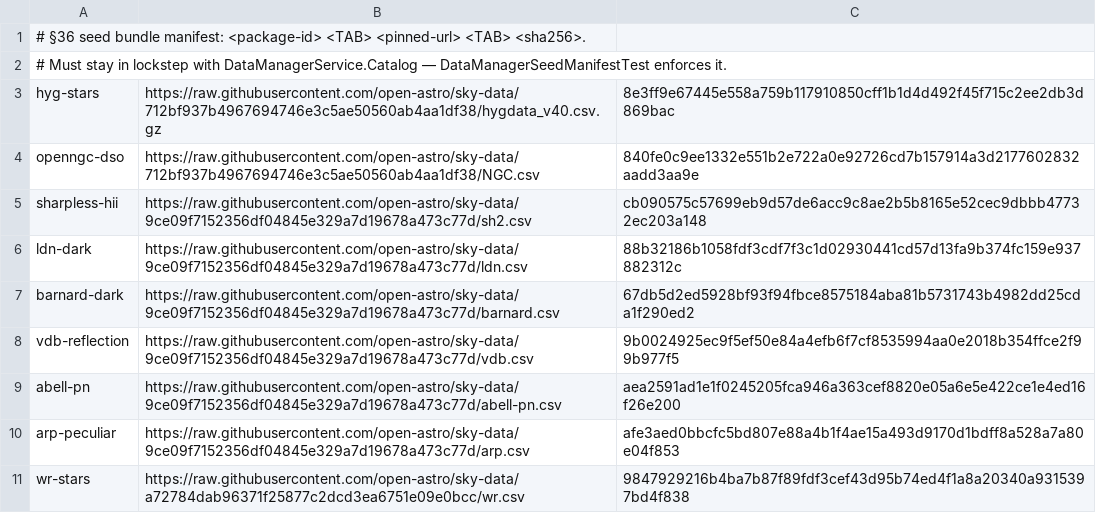
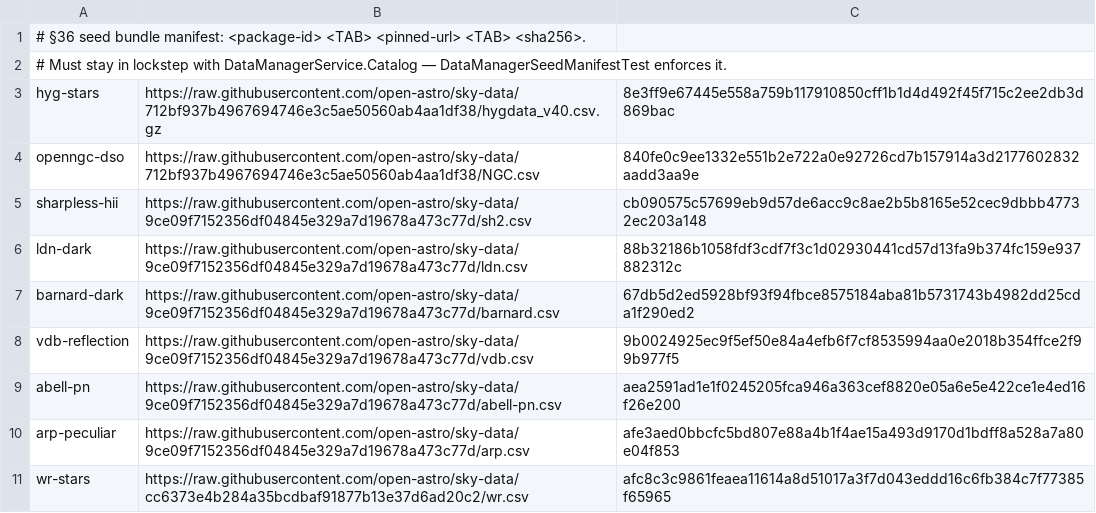
Before and after one commit to open-astro/openastro-ara, a TSV file: packaging/seed-manifest.tsv, drawn as a sheet.

```diff
--- a/packaging/seed-manifest.tsv
+++ b/packaging/seed-manifest.tsv
@@ -10,2 +10,2 @@ abell-pn	https://raw.githubusercontent.com/open-astro/sky-data/9ce09f7152356df04
 arp-peculiar	https://raw.githubusercontent.com/open-astro/sky-data/9ce09f7152356df04845e329a7d19678a473c77d/arp.csv	afe3aed0bbcfc5bd807e88a4b1f4ae15a493d9170d1bdff8a528a7a80e04f853
-wr-stars	https://raw.githubusercontent.com/open-astro/sky-data/a72784dab96371f25877c2dcd3ea6751e09e0bcc/wr.csv	9847929216b4ba7b87f89fdf3cef43d95b74ed4f1a8a20340a9315397bd4f838
+wr-stars	https://raw.githubusercontent.com/open-astro/sky-data/cc6373e4b284a35bcdbaf91877b13e37d6ad20c2/wr.csv	afc8c3c9861feaea11614a8d51017a3f7d043eddd16c6fb384c7f77385f65965
```
Also changed, not shown: 2 other files.
